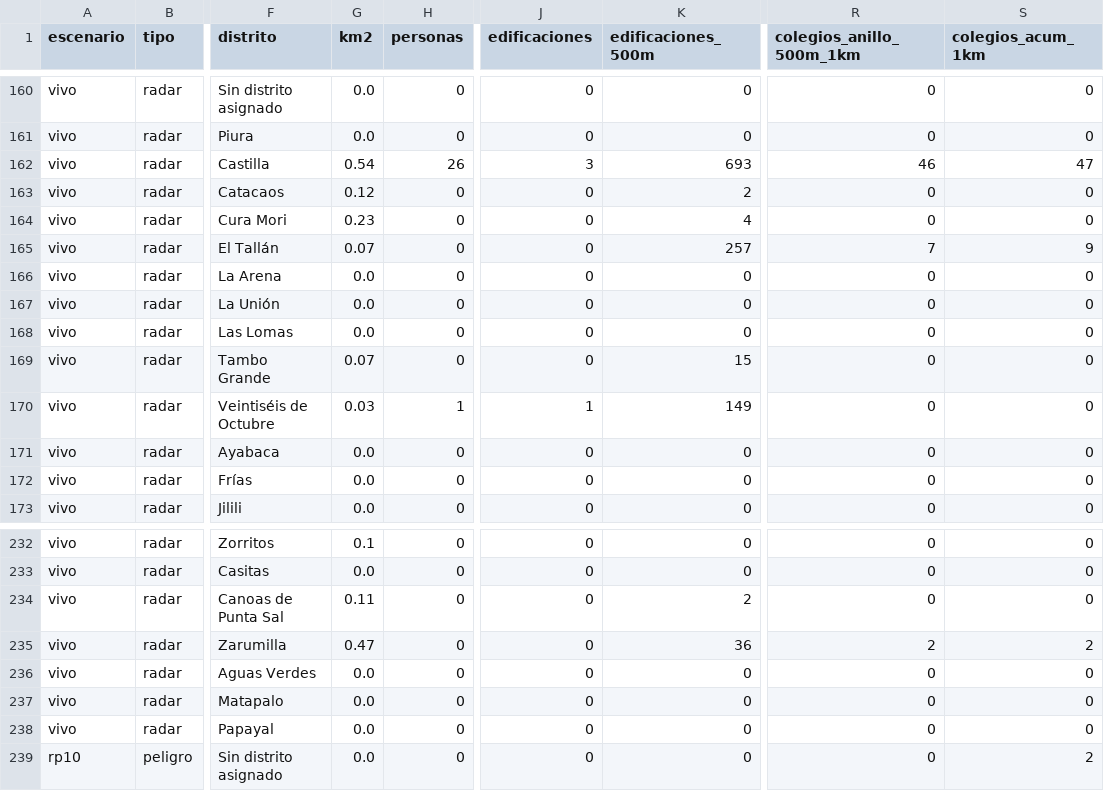
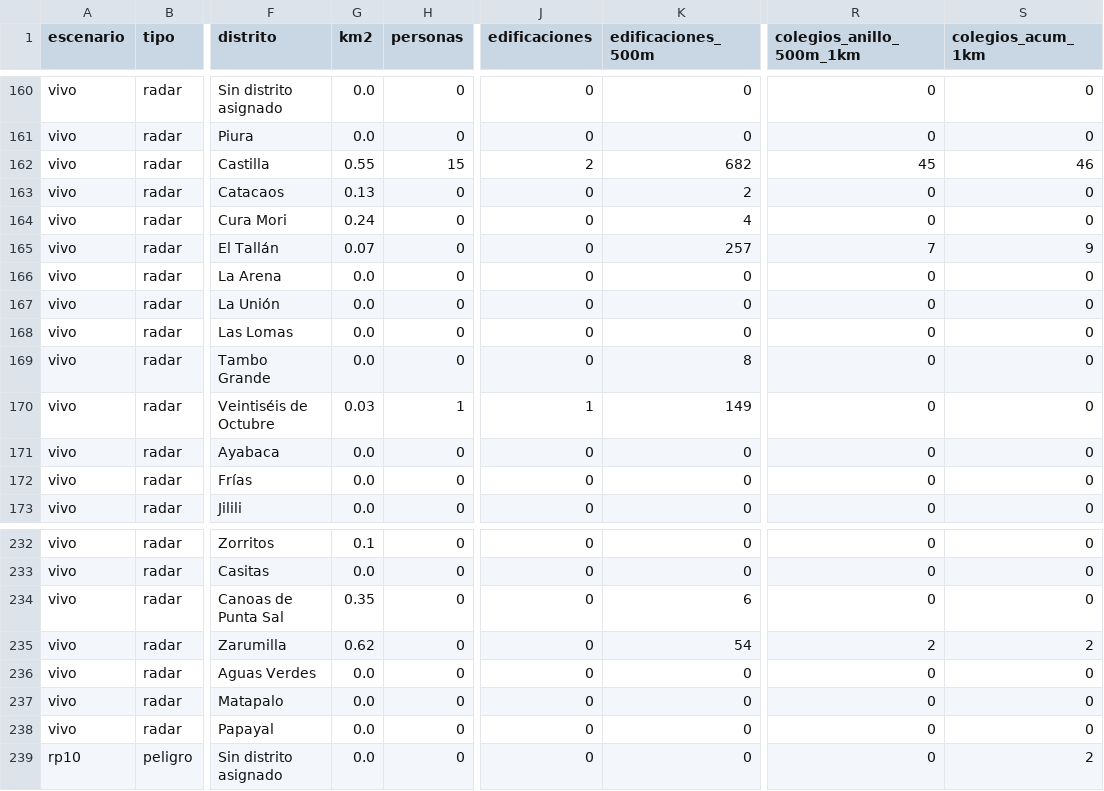
Before and after one commit to MarciaShapiama/iapn-inei, a CSV file: dashboard/data/descargas/exposicion_distritos.csv, drawn as a sheet; only a part is shown, gaps mark what is left out; the diff covers the shown part only; the diff names each change by its address in the sheet, - before the commit and + after, or states it on an @@ line.

```diff
--- a/dashboard/data/descargas/exposicion_distritos.csv
+++ b/dashboard/data/descargas/exposicion_distritos.csv
-G162 (km2): 0.54
+G162 (km2): 0.55
-H162 (personas): 26
+H162 (personas): 15
-J162 (edificaciones): 3
+J162 (edificaciones): 2
-K162 (edificaciones_500m): 693
+K162 (edificaciones_500m): 682
-R162 (colegios_anillo_500m_1km): 46
+R162 (colegios_anillo_500m_1km): 45
-S162 (colegios_acum_1km): 47
+S162 (colegios_acum_1km): 46
-G163 (km2): 0.12
+G163 (km2): 0.13
-G164 (km2): 0.23
+G164 (km2): 0.24
-G169 (km2): 0.07
+G169 (km2): 0.0
-K169 (edificaciones_500m): 15
+K169 (edificaciones_500m): 8
-G234 (km2): 0.11
+G234 (km2): 0.35
-K234 (edificaciones_500m): 2
+K234 (edificaciones_500m): 6
-G235 (km2): 0.47
+G235 (km2): 0.62
-K235 (edificaciones_500m): 36
+K235 (edificaciones_500m): 54
```
Also changed, not shown: 25 edited cells elsewhere in this file, data/versiones/manifiesto.csv, 10 other files.
